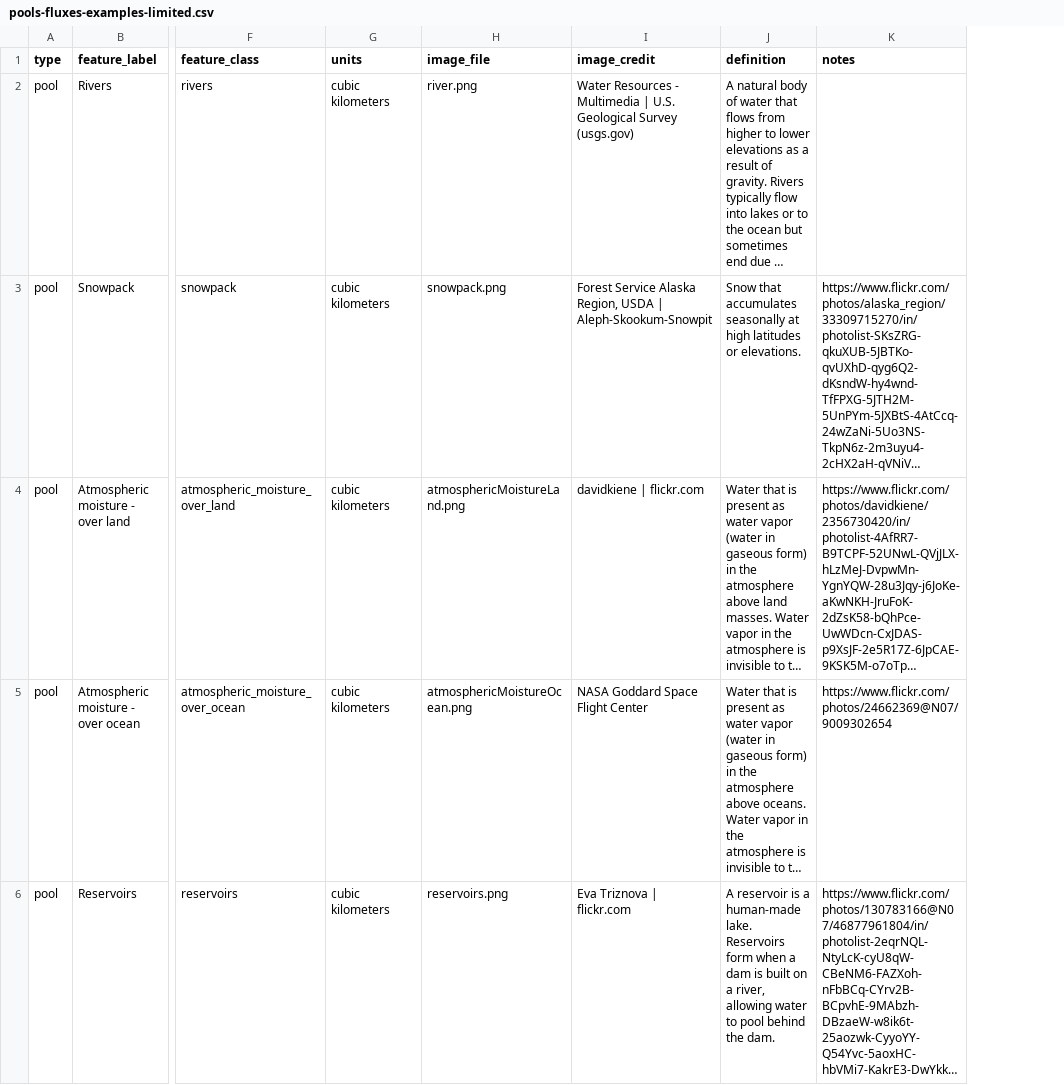
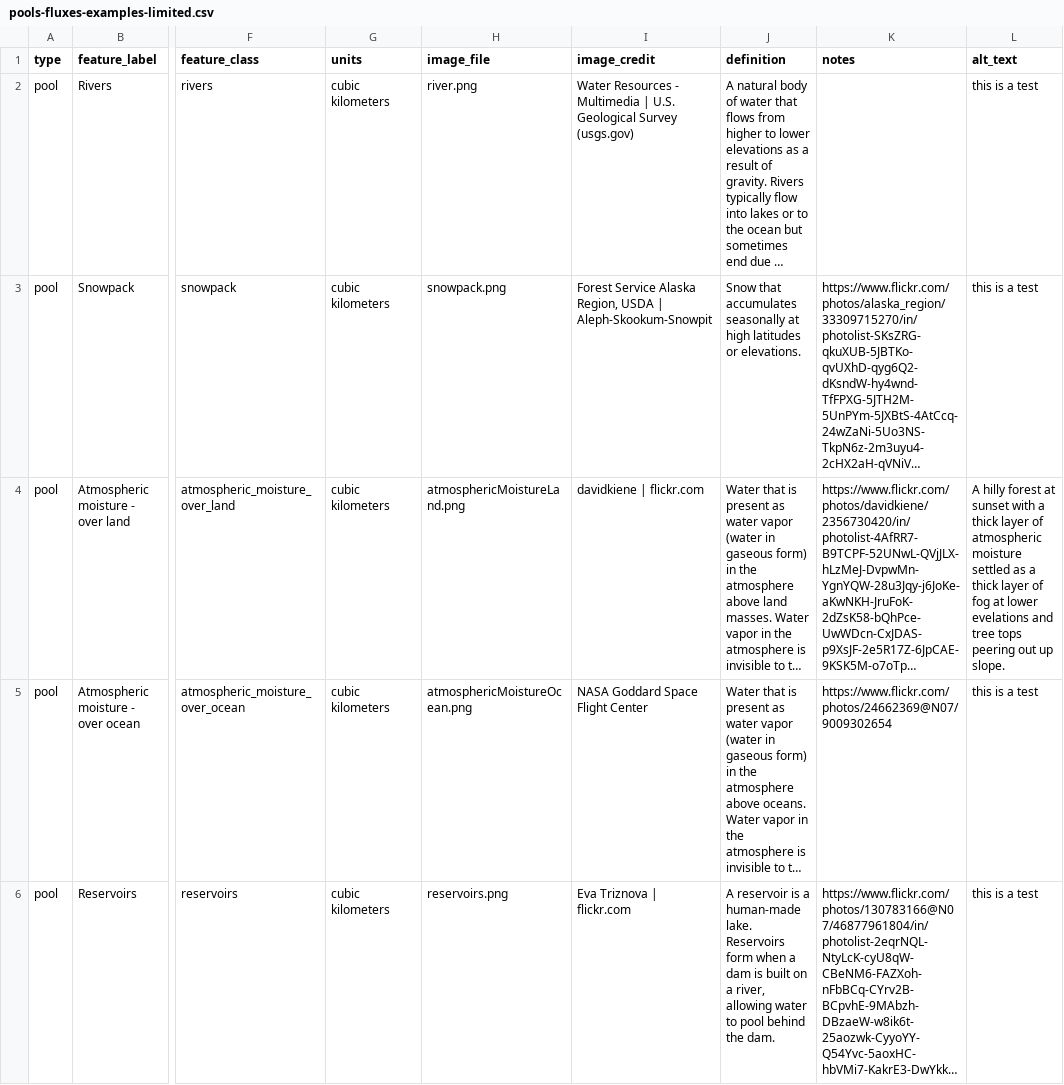
Before and after one commit to DOI-USGS/pools-and-fluxes, a CSV file: public/data/pools-fluxes-examples-limited.csv, drawn as a sheet; only a part is shown, gaps mark what is left out; long unchanged cells end in …; the diff names each change by its address in the sheet, - before the commit and + after, or states it on an @@ line.

Commit message:
update images and alt text placeholder

```diff
--- a/public/data/pools-fluxes-examples-limited.csv
+++ b/public/data/pools-fluxes-examples-limited.csv
+column L (alt_text), rows 2-6: this is a test | this is a test | A hilly forest at sunset with a thick layer of atmospheric moisture settled as a thick layer of fog at lower evelations and tree tops peering out up slope. | this is a test | this is a test
```
Also changed, not shown: out/upload_log.csv, 1 other file.
